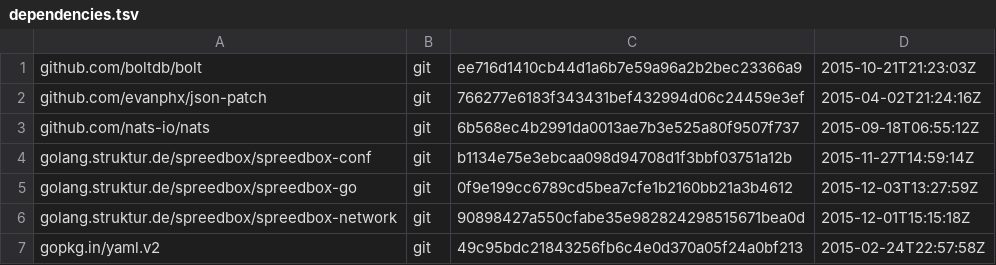
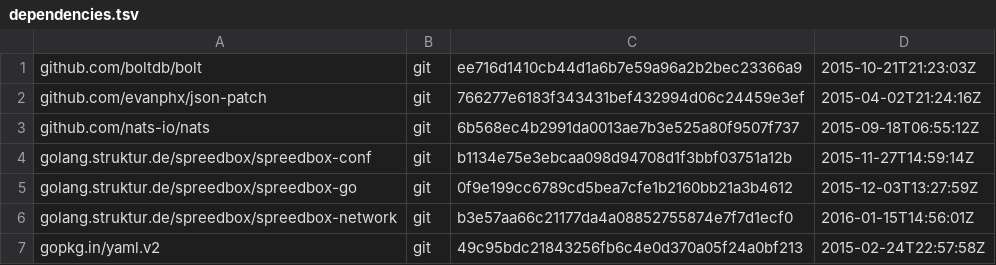
Before and after one commit to skyformat99/spreedbox-wlan, a TSV file: dependencies.tsv, drawn as a sheet.

Commit message:
Bumped dependencies.

```diff
--- a/dependencies.tsv
+++ b/dependencies.tsv
@@ -5,3 +5,3 @@ golang.struktur.de/spreedbox/spreedbox-conf	git	b1134e75e3ebcaa098d94708d1f3bbf0
 golang.struktur.de/spreedbox/spreedbox-go	git	0f9e199cc6789cd5bea7cfe1b2160bb21a3b4612	2015-12-03T13:27:59Z
-golang.struktur.de/spreedbox/spreedbox-network	git	90898427a550cfabe35e982824298515671bea0d	2015-12-01T15:15:18Z
+golang.struktur.de/spreedbox/spreedbox-network	git	b3e57aa66c21177da4a08852755874e7f7d1ecf0	2016-01-15T14:56:01Z
 gopkg.in/yaml.v2	git	49c95bdc21843256fb6c4e0d370a05f24a0bf213	2015-02-24T22:57:58Z
```
Also changed, not shown: 1 other file.
